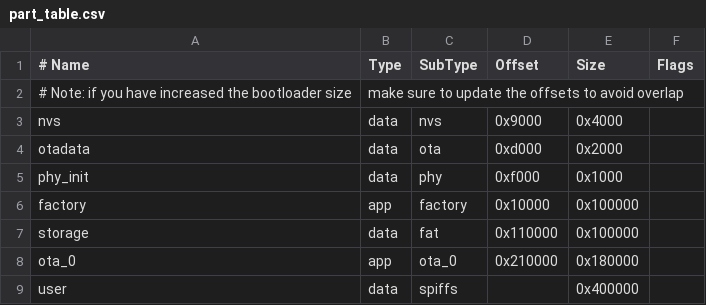
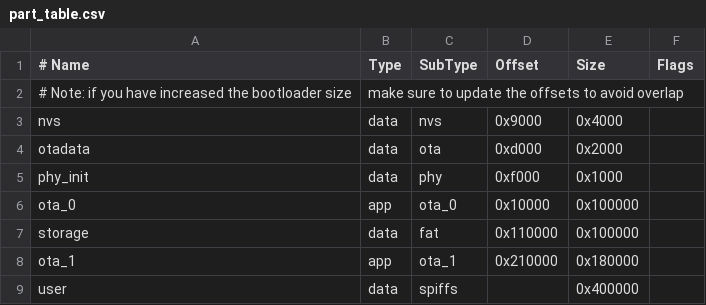
Before and after one commit to ves011/esp32_controller, a CSV file: part_table.csv, drawn as a sheet.

Commit message:
ota both directions complete

```diff
--- a/part_table.csv
+++ b/part_table.csv
@@ -5,5 +5,5 @@ otadata,	data,	ota,		0xd000,		0x2000,
 phy_init,	data,	phy,		0xf000,		0x1000,
-factory,	app,	factory,	0x10000,	0x100000,
+ota_0,		app,	ota_0,	    0x10000,	0x100000,
 storage,	data,	fat,		0x110000,	0x100000,
-ota_0,		app,	ota_0,		0x210000,	0x180000,
+ota_1,		app,	ota_1,		0x210000,	0x180000,
 user,		data,	spiffs,			,		 0x400000,
```
